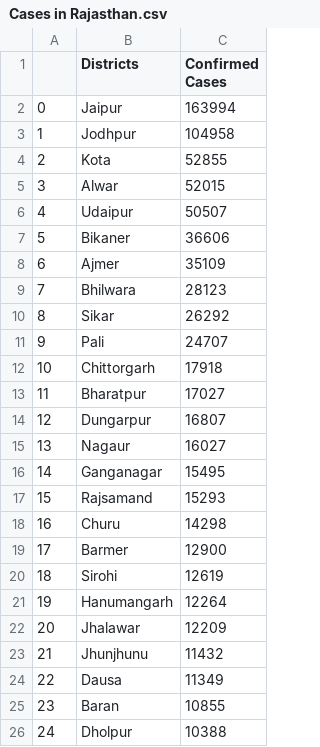
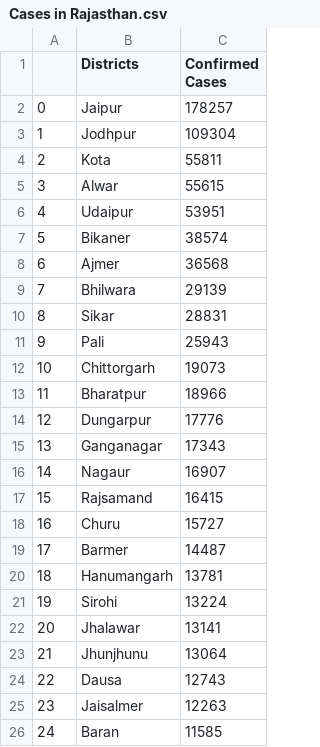
Before and after one commit to Karrthik-Arya/WnCC-Assignment, a CSV file: Cases in Rajasthan.csv, drawn as a sheet; only a part is shown; the diff covers the shown part only.

```diff
--- a/Cases in Rajasthan.csv
+++ b/Cases in Rajasthan.csv
@@ -1,26 +1,26 @@
 ,Districts,Confirmed Cases
-0,Jaipur,163994
-1,Jodhpur,104958
-2,Kota,52855
-3,Alwar,52015
-4,Udaipur,50507
-5,Bikaner,36606
-6,Ajmer,35109
-7,Bhilwara,28123
-8,Sikar,26292
-9,Pali,24707
-10,Chittorgarh,17918
-11,Bharatpur,17027
-12,Dungarpur,16807
-13,Nagaur,16027
-14,Ganganagar,15495
-15,Rajsamand,15293
-16,Churu,14298
-17,Barmer,12900
-18,Sirohi,12619
-19,Hanumangarh,12264
-20,Jhalawar,12209
-21,Jhunjhunu,11432
-22,Dausa,11349
-23,Baran,10855
-24,Dholpur,10388
+0,Jaipur,178257
+1,Jodhpur,109304
+2,Kota,55811
+3,Alwar,55615
+4,Udaipur,53951
+5,Bikaner,38574
+6,Ajmer,36568
+7,Bhilwara,29139
+8,Sikar,28831
+9,Pali,25943
+10,Chittorgarh,19073
+11,Bharatpur,18966
+12,Dungarpur,17776
+13,Ganganagar,17343
+14,Nagaur,16907
+15,Rajsamand,16415
+16,Churu,15727
+17,Barmer,14487
+18,Hanumangarh,13781
+19,Sirohi,13224
+20,Jhalawar,13141
+21,Jhunjhunu,13064
+22,Dausa,12743
+23,Jaisalmer,12263
+24,Baran,11585
```
Also changed, not shown: 11 edited cells elsewhere in this file, 3 other files.
